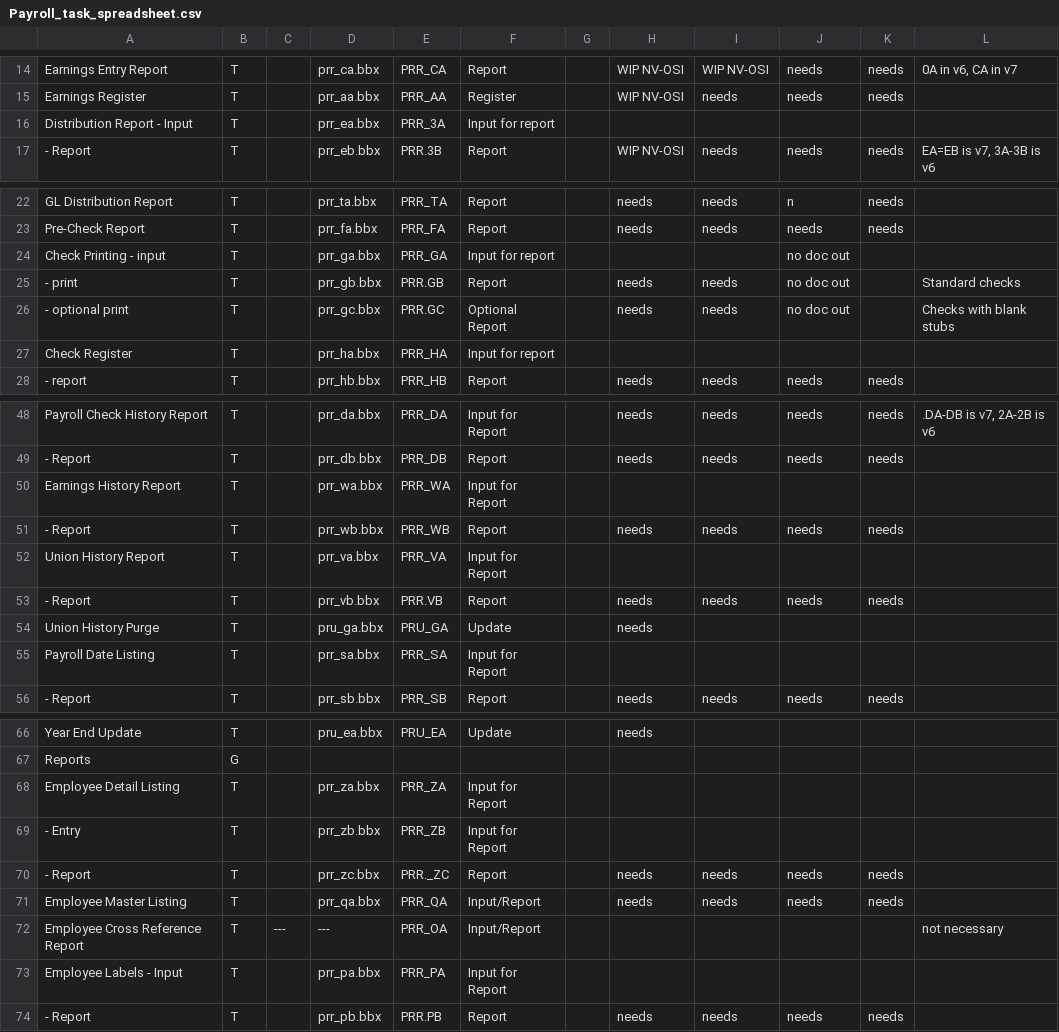
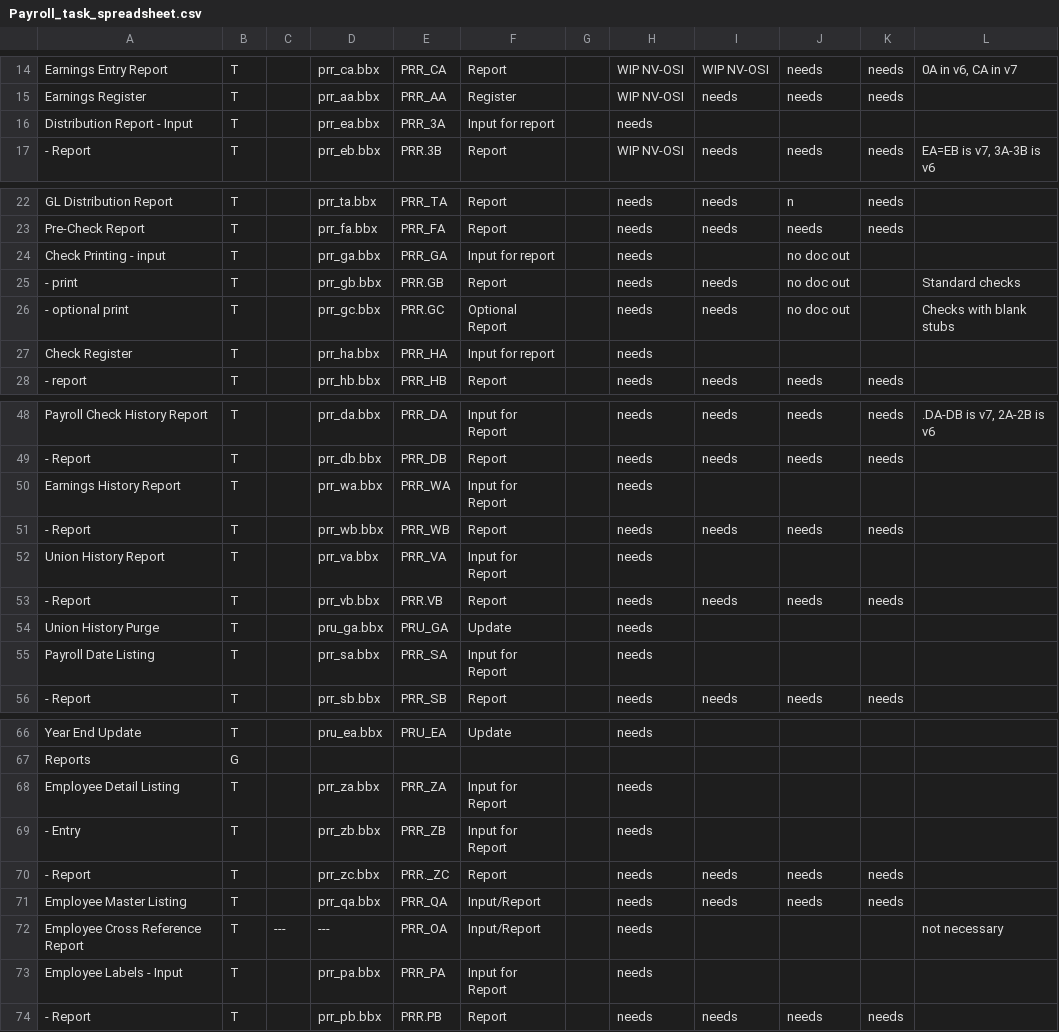
Before and after one commit to nmlynx/AddonSoftware, a CSV file: docs/Payroll_task_spreadsheet.csv, drawn as a sheet; only a part is shown, gaps mark what is left out; the diff covers the shown part only.

Commit message:
Marked some 'input for report', i.e., the "a" programs, for codeport.  Had been left blank.

```diff
--- a/docs/Payroll_task_spreadsheet.csv
+++ b/docs/Payroll_task_spreadsheet.csv
@@ -15,3 +15,3 @@ Earnings Entry Report,T,,prr_ca.bbx,PRR_CA ,Report,,WIP NV-OSI,WIP NV-OSI,needs,
 Earnings Register,T,,prr_aa.bbx,PRR_AA,Register,,WIP NV-OSI,needs,needs,needs,
-Distribution Report - Input,T,,prr_ea.bbx,PRR_3A,Input for report,, ,,,,
+Distribution Report - Input,T,,prr_ea.bbx,PRR_3A,Input for report,,needs,,,,
  - Report,T,,prr_eb.bbx,PRR.3B,Report,,WIP NV-OSI,needs,needs,needs,"EA=EB is v7, 3A-3B is v6"
@@ -23,6 +23,6 @@ GL Distribution Report,T,,prr_ta.bbx,PRR_TA,Report,,needs,needs,n,needs,
 Pre-Check Report,T,,prr_fa.bbx,PRR_FA,Report,,needs,needs,needs,needs,
-Check Printing - input,T,,prr_ga.bbx,PRR_GA,Input for report,,,,no doc out,,
+Check Printing - input,T,,prr_ga.bbx,PRR_GA,Input for report,,needs,,no doc out,,
  - print,T,,prr_gb.bbx,PRR.GB,Report,,needs,needs,no doc out,,Standard checks
  - optional print,T,,prr_gc.bbx,PRR.GC,Optional Report,,needs,needs,no doc out,,Checks with blank stubs
-Check Register,T,,prr_ha.bbx,PRR_HA,Input for report,,,,,,
+Check Register,T,,prr_ha.bbx,PRR_HA,Input for report,,needs,,,,
  - report,T,,prr_hb.bbx,PRR_HB,Report,,needs,needs,needs,needs,
@@ -49,8 +49,8 @@ Payroll Check History Report,T,,prr_da.bbx,PRR_DA ,Input for Report,,needs,needs
  - Report,T,,prr_db.bbx,PRR_DB,Report,,needs,needs,needs,needs
-Earnings History Report,T,,prr_wa.bbx,PRR_WA,Input for Report,, , , ,
+Earnings History Report,T,,prr_wa.bbx,PRR_WA,Input for Report,,needs, , ,
  - Report,T,,prr_wb.bbx,PRR_WB,Report,,needs,needs,needs,needs
-Union History Report,T,,prr_va.bbx,PRR_VA,Input for Report,, , , ,
+Union History Report,T,,prr_va.bbx,PRR_VA,Input for Report,,needs, , ,
  - Report,T,,prr_vb.bbx,PRR.VB,Report,,needs,needs,needs,needs
 Union History Purge,T,,pru_ga.bbx,PRU_GA,Update,,needs, , ,
-Payroll Date Listing,T,,prr_sa.bbx,PRR_SA,Input for Report,, , , ,
+Payroll Date Listing,T,,prr_sa.bbx,PRR_SA,Input for Report,,needs, , ,
  - Report,T,,prr_sb.bbx,PRR_SB,Report,,needs,needs,needs,needs
@@ -67,8 +67,8 @@ Year End Update,T,,pru_ea.bbx,PRU_EA,Update,,needs,,,,
 Reports,G,,,,,,,,,,
-Employee Detail Listing,T,,prr_za.bbx,PRR_ZA,Input for Report,,,,,,
- - Entry,T,,prr_zb.bbx,PRR_ZB,Input for Report,,,,,,
+Employee Detail Listing,T,,prr_za.bbx,PRR_ZA,Input for Report,,needs,,,,
+ - Entry,T,,prr_zb.bbx,PRR_ZB,Input for Report,,needs,,,,
  - Report,T,,prr_zc.bbx,PRR._ZC,Report,,needs,needs,needs,needs,
 Employee Master Listing,T,,prr_qa.bbx,PRR_QA,Input/Report,,needs,needs,needs,needs,
-Employee Cross Reference Report,T,---,---,PRR_OA,Input/Report,,,,,,not necessary
-Employee Labels - Input,T,,prr_pa.bbx,PRR_PA,Input for Report,,,,,,
+Employee Cross Reference Report,T,---,---,PRR_OA,Input/Report,,needs,,,,not necessary
+Employee Labels - Input,T,,prr_pa.bbx,PRR_PA,Input for Report,,needs,,,,
  - Report,T,,prr_pb.bbx,PRR.PB,Report,,needs,needs,needs,needs,
```
Also changed, not shown: 1 edited cell elsewhere in this file.
